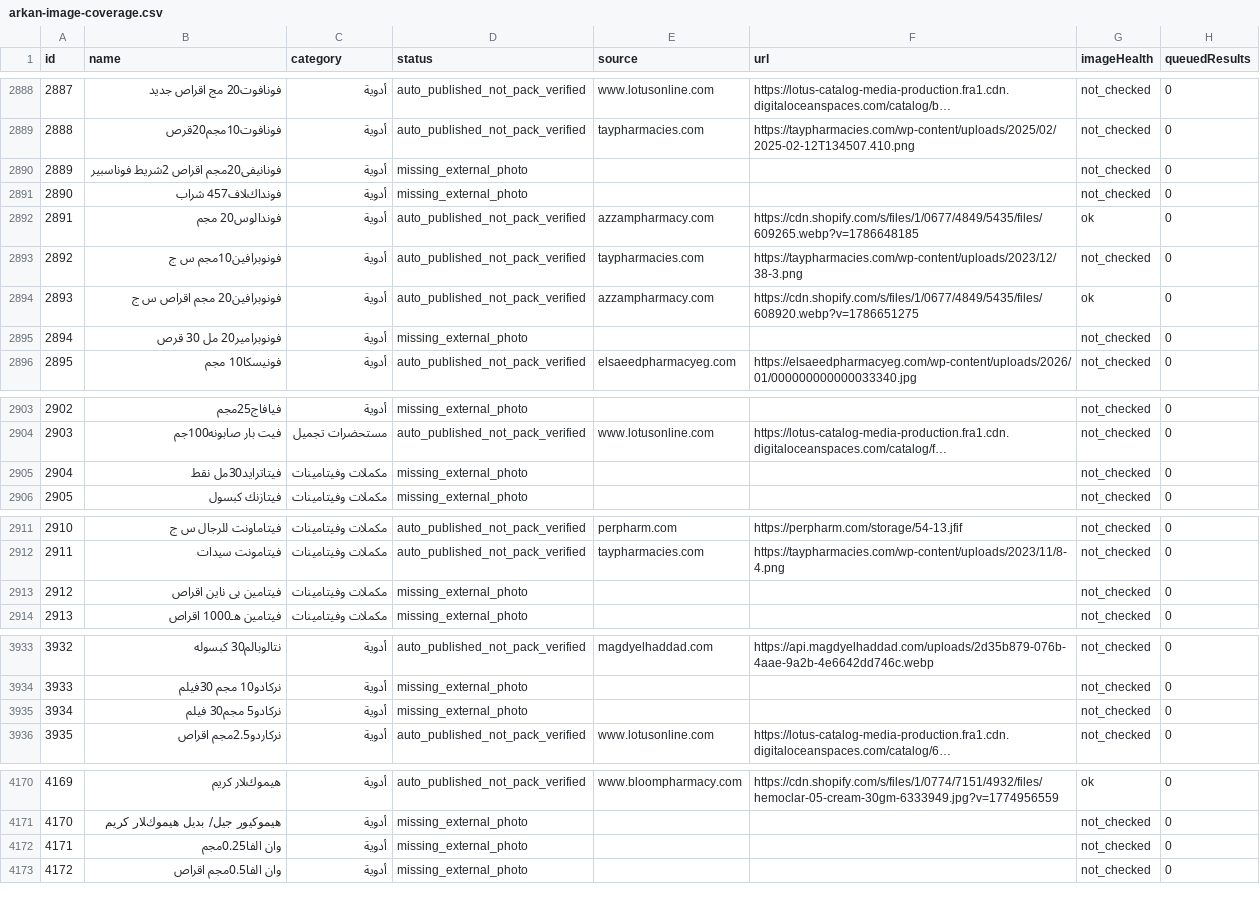
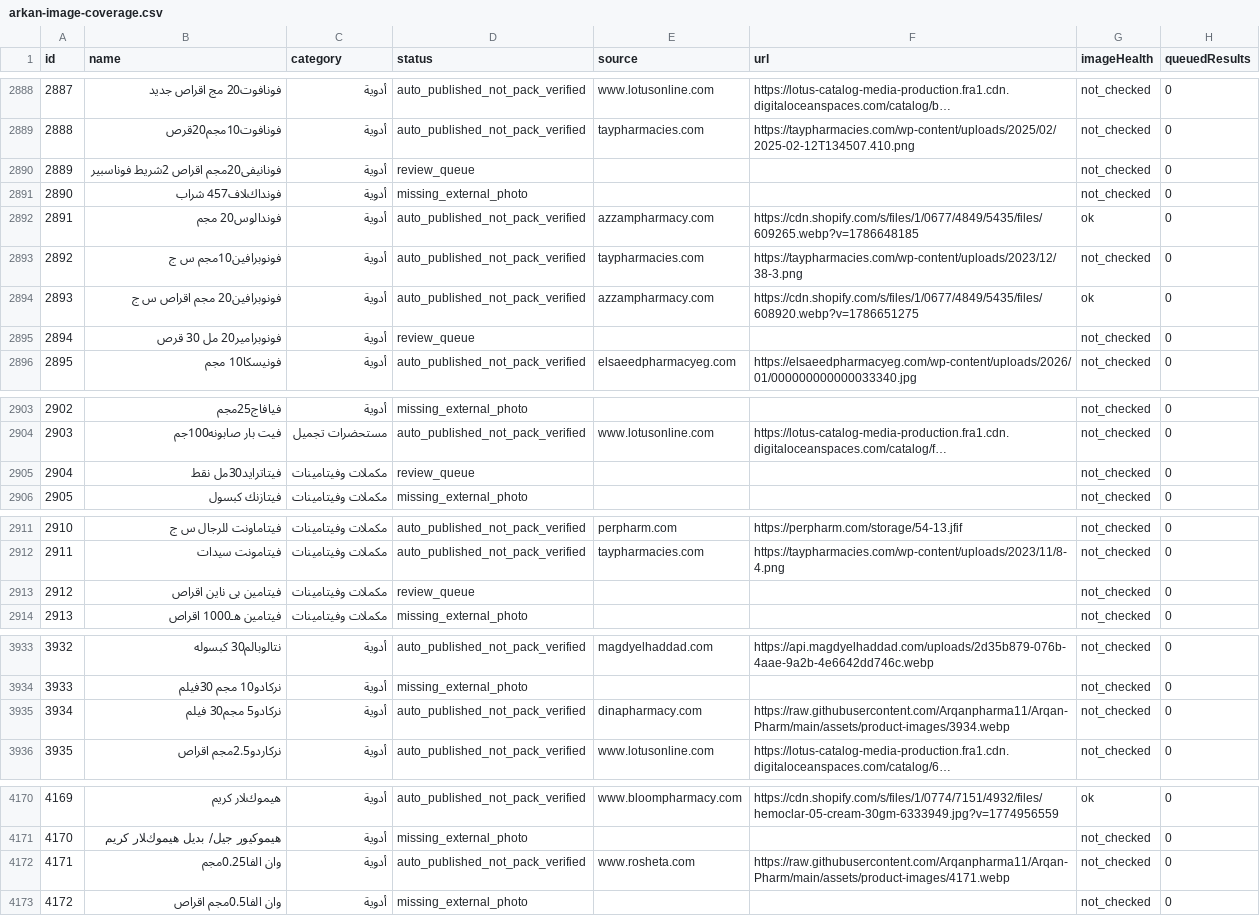
Before and after one commit to Arqanpharma11/Arqan-Pharm, a CSV file: data/arkan-image-coverage.csv, drawn as a sheet; only a part is shown, gaps mark what is left out; long unchanged cells end in …; the diff covers the shown part only; the diff names each change by its address in the sheet, - before the commit and + after, or states it on an @@ line.

```diff
--- a/data/arkan-image-coverage.csv
+++ b/data/arkan-image-coverage.csv
-D2890 (status): missing_external_photo
+D2890 (status): review_queue
-D2895 (status): missing_external_photo
+D2895 (status): review_queue
-D2905 (status): missing_external_photo
+D2905 (status): review_queue
-D2913 (status): missing_external_photo
+D2913 (status): review_queue
-D3935 (status): missing_external_photo
+D3935 (status): auto_published_not_pack_verified
-E3935 (source): (empty)
+E3935 (source): dinapharmacy.com
-F3935 (url): (empty)
+F3935 (url): https://raw.githubusercontent.com/Arqanpharma11/Arqan-Pharm/main/assets/product-images/3934.webp
-D4172 (status): missing_external_photo
+D4172 (status): auto_published_not_pack_verified
-E4172 (source): (empty)
+E4172 (source): www.rosheta.com
-F4172 (url): (empty)
+F4172 (url): https://raw.githubusercontent.com/Arqanpharma11/Arqan-Pharm/main/assets/product-images/4171.webp
```
Also changed, not shown: 15 edited cells elsewhere in this file, 4 other files.
